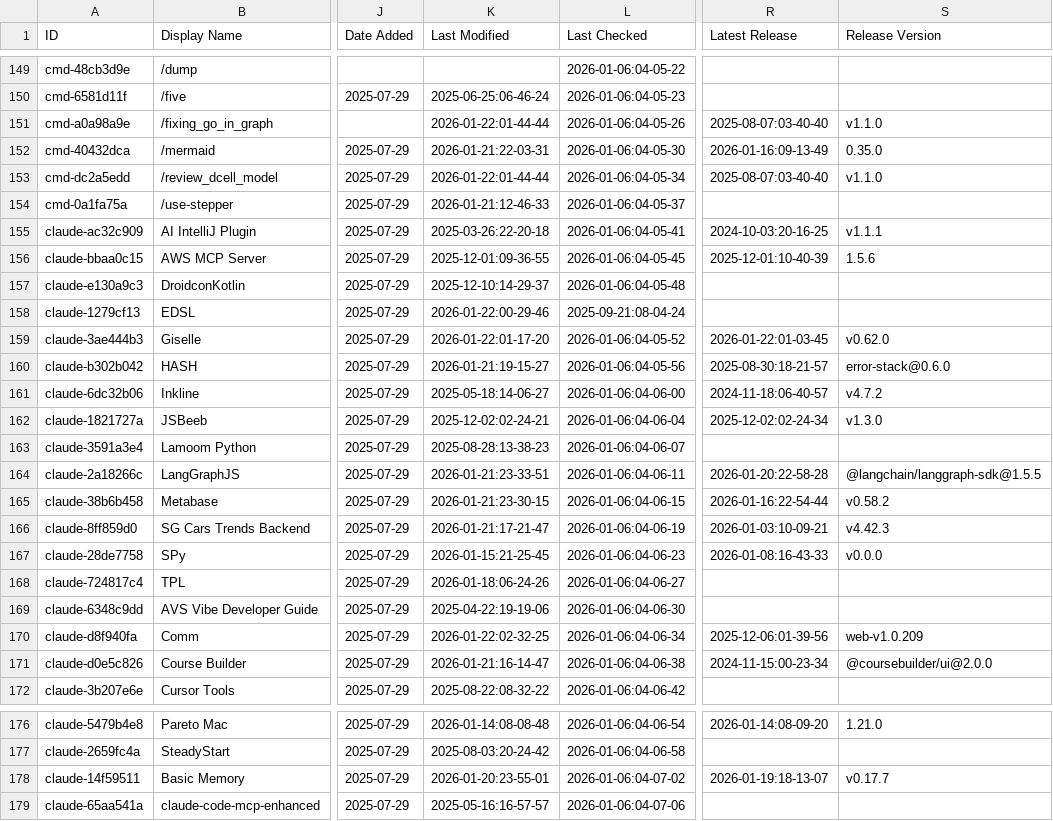
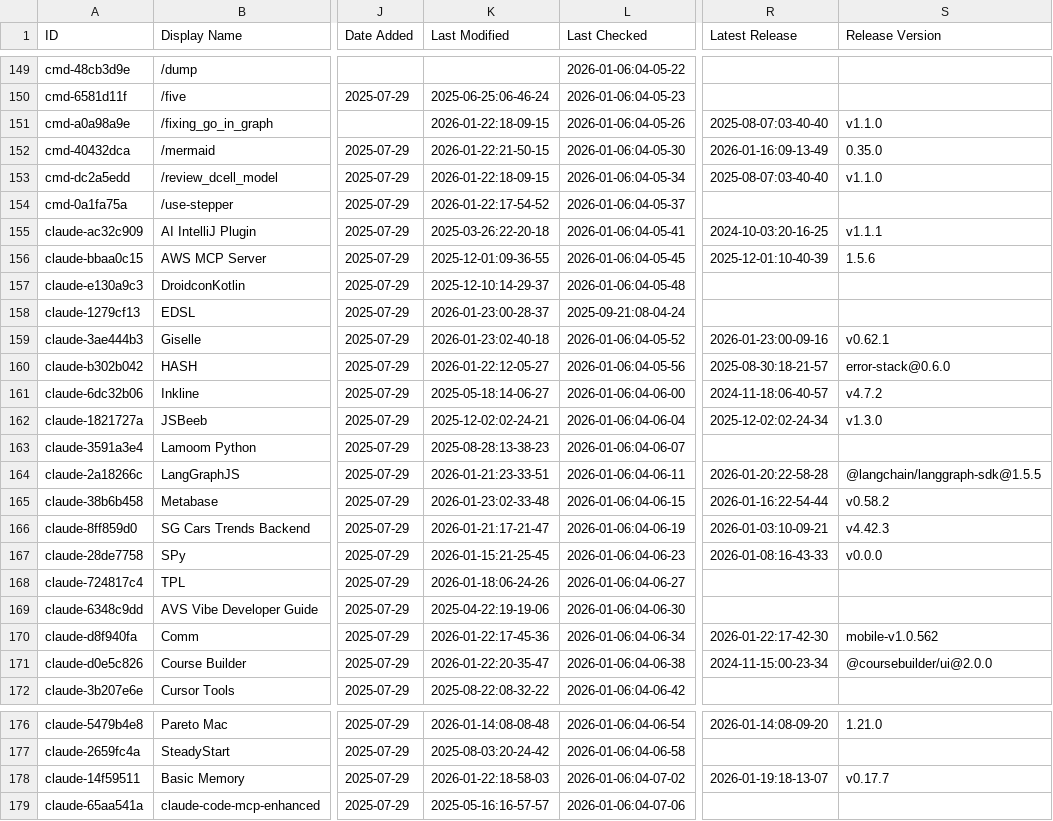
Before and after one commit to Kikk79/awesome-claude-code, a CSV file: THE_RESOURCES_TABLE.csv, drawn as a sheet; only a part is shown, gaps mark what is left out; the diff covers the shown part only; the diff names each change by its address in the sheet, - before the commit and + after, or states it on an @@ line.

```diff
--- a/THE_RESOURCES_TABLE.csv
+++ b/THE_RESOURCES_TABLE.csv
-K151 (Last Modified): 2026-01-22:01-44-44
+K151 (Last Modified): 2026-01-22:18-09-15
-K152 (Last Modified): 2026-01-21:22-03-31
+K152 (Last Modified): 2026-01-22:21-50-15
-K153 (Last Modified): 2026-01-22:01-44-44
+K153 (Last Modified): 2026-01-22:18-09-15
-K154 (Last Modified): 2026-01-21:12-46-33
+K154 (Last Modified): 2026-01-22:17-54-52
-K158 (Last Modified): 2026-01-22:00-29-46
+K158 (Last Modified): 2026-01-23:00-28-37
-K159 (Last Modified): 2026-01-22:01-17-20
+K159 (Last Modified): 2026-01-23:02-40-18
-R159 (Latest Release): 2026-01-22:01-03-45
+R159 (Latest Release): 2026-01-23:00-09-16
-S159 (Release Version): v0.62.0
+S159 (Release Version): v0.62.1
-K160 (Last Modified): 2026-01-21:19-15-27
+K160 (Last Modified): 2026-01-22:12-05-27
-K165 (Last Modified): 2026-01-21:23-30-15
+K165 (Last Modified): 2026-01-23:02-33-48
-K170 (Last Modified): 2026-01-22:02-32-25
+K170 (Last Modified): 2026-01-22:17-45-36
-R170 (Latest Release): 2025-12-06:01-39-56
+R170 (Latest Release): 2026-01-22:17-42-30
-S170 (Release Version): web-v1.0.209
+S170 (Release Version): mobile-v1.0.562
-K171 (Last Modified): 2026-01-21:16-14-47
+K171 (Last Modified): 2026-01-22:20-35-47
-K178 (Last Modified): 2026-01-20:23-55-01
+K178 (Last Modified): 2026-01-22:18-58-03
```
Also changed, not shown: 41 edited cells elsewhere in this file.
